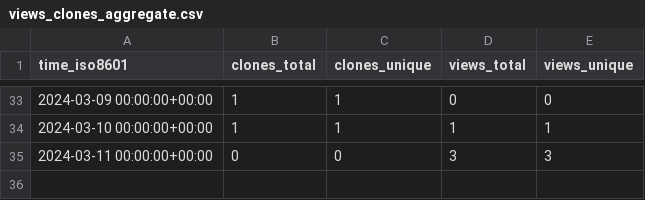
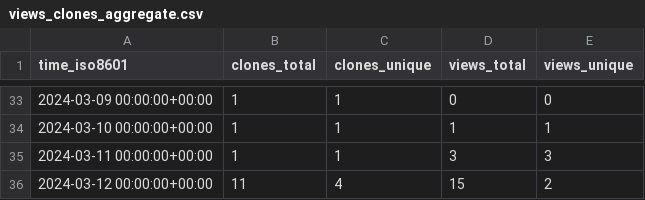
Before and after one commit to sysbio-curie/MaBoSS, a CSV file: sysbio-curie/MaBoSS/ghrs-data/views_clones_aggregate.csv, drawn as a sheet; only a part is shown, gaps mark what is left out.

```diff
--- a/sysbio-curie/MaBoSS/ghrs-data/views_clones_aggregate.csv
+++ b/sysbio-curie/MaBoSS/ghrs-data/views_clones_aggregate.csv
@@ -34,2 +34,3 @@ time_iso8601,clones_total,clones_unique,views_total,views_unique
 2024-03-10 00:00:00+00:00,1,1,1,1
-2024-03-11 00:00:00+00:00,0,0,3,3
+2024-03-11 00:00:00+00:00,1,1,3,3
+2024-03-12 00:00:00+00:00,11,4,15,2
```
Also changed, not shown: 1 other file.
